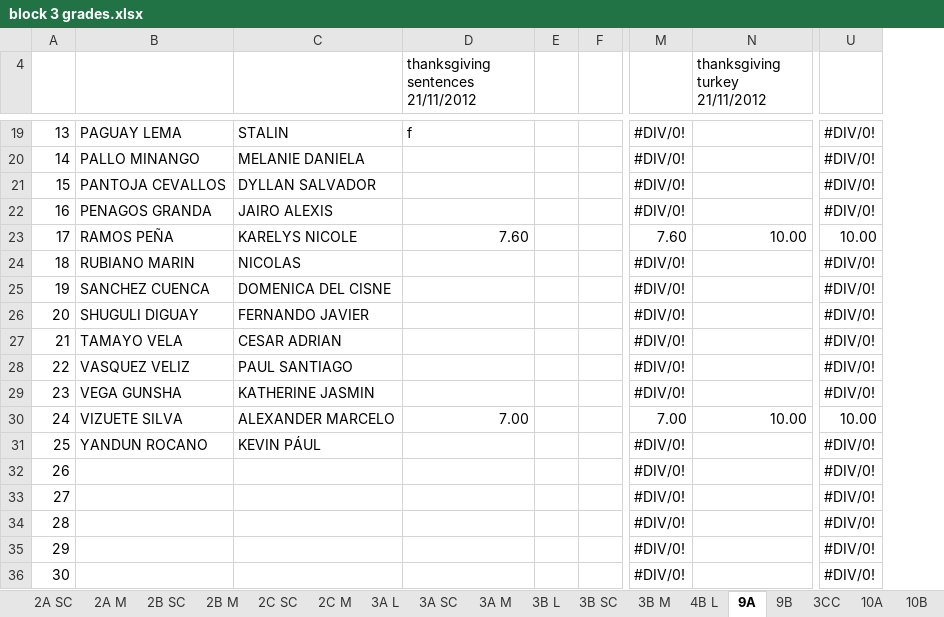
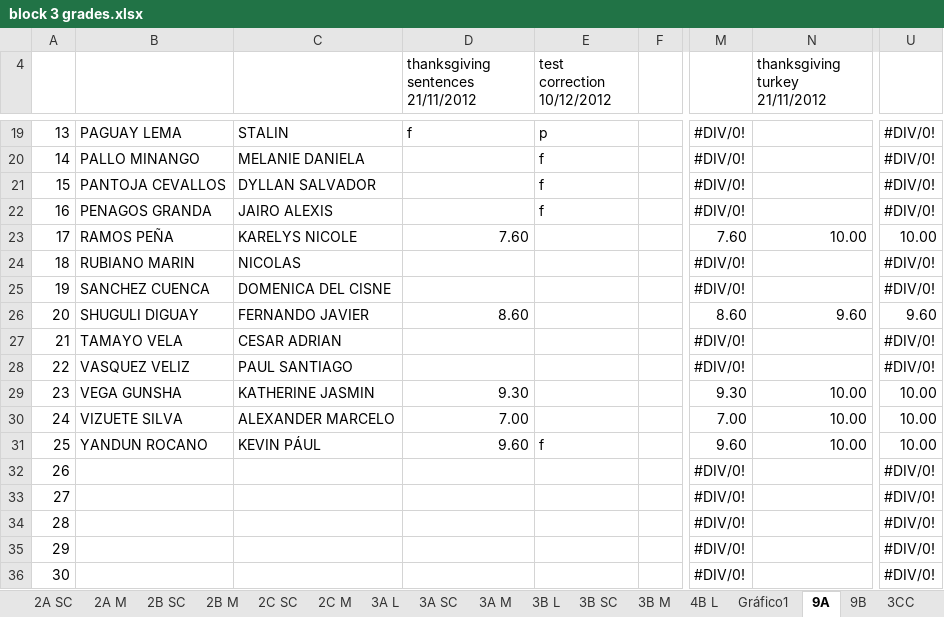
Before and after one commit to coolmaju/notas-12-13, an Excel workbook: block 3 grades.xlsx, sheet 9A, drawn as a sheet; only a part is shown, gaps mark what is left out; values as stored, in another font and other column widths than the file's, no cell formats; charts and pictures not drawn; removed rows and columns are numbered as before the commit, all else as after; the diff covers the shown part only; the diff names each change by its address in the sheet, - before the commit and + after, or states it on an @@ line.

```diff
--- a/block 3 grades.xlsx (sheet 9A)
+++ b/block 3 grades.xlsx (sheet 9A)
+sheet tab: Gráfico1
+column E (test correction 10/12/2012), rows 19-31: p | f | f | f |  |  |  |  |  |  |  |  | f
-column F, empty
-D26: (empty)
+D26: 8.60
-M26: #DIV/0!
+M26: 8.60
-N26 (thanksgiving turkey 21/11/2012): (empty)
+N26 (thanksgiving turkey 21/11/2012): 9.60
-U26: #DIV/0!
+U26: 9.60
-D29: (empty)
+D29: 9.30
-M29: #DIV/0!
+M29: 9.30
-N29 (thanksgiving turkey 21/11/2012): (empty)
+N29 (thanksgiving turkey 21/11/2012): 10.00
-U29: #DIV/0!
+U29: 10.00
-D31: (empty)
+D31: 9.60
-M31: #DIV/0!
+M31: 9.60
-N31 (thanksgiving turkey 21/11/2012): (empty)
+N31 (thanksgiving turkey 21/11/2012): 10.00
-U31: #DIV/0!
+U31: 10.00
```
Also changed, not shown: 20 edited cells elsewhere in this sheet, cell formats, charts or pictures, block 2 grades.xlsx.
